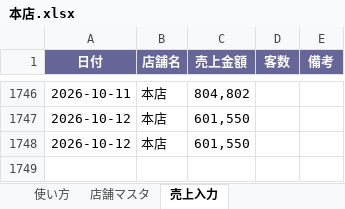
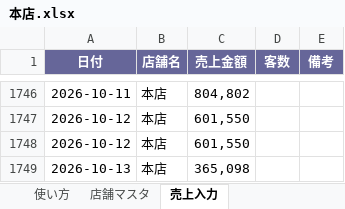
Before and after one commit to bossbossec-coder/bigboss-special-page, an Excel workbook: dashboard/data/incoming/本店.xlsx, sheet 売上入力, drawn as a sheet; only a part is shown, gaps mark what is left out; values as stored, in another font and other column widths than the file's, no borders; the diff names each change by its address in the sheet, - before the commit and + after, or states it on an @@ line.

Commit message:
売上データ追加: 本店.xlsx

```diff
--- a/dashboard/data/incoming/本店.xlsx (sheet 売上入力)
+++ b/dashboard/data/incoming/本店.xlsx (sheet 売上入力)
+row 1749: 2026-10-13 | 本店 | 365,098
```
